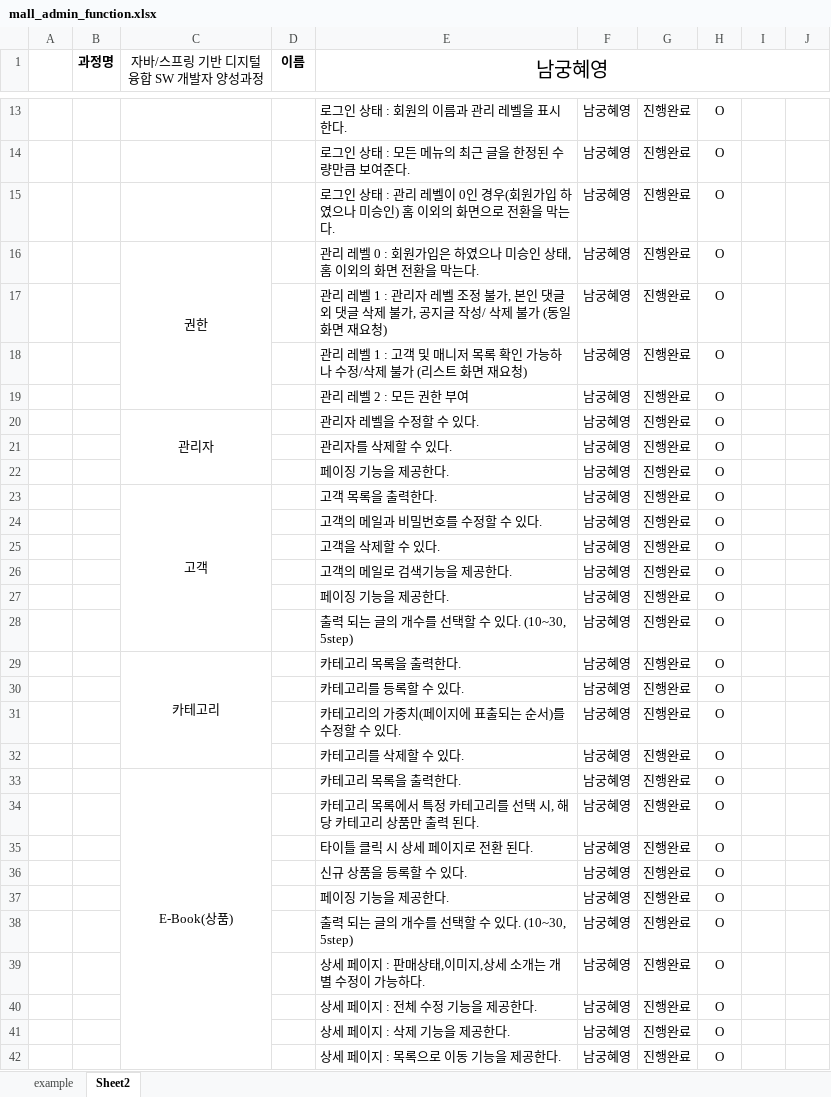
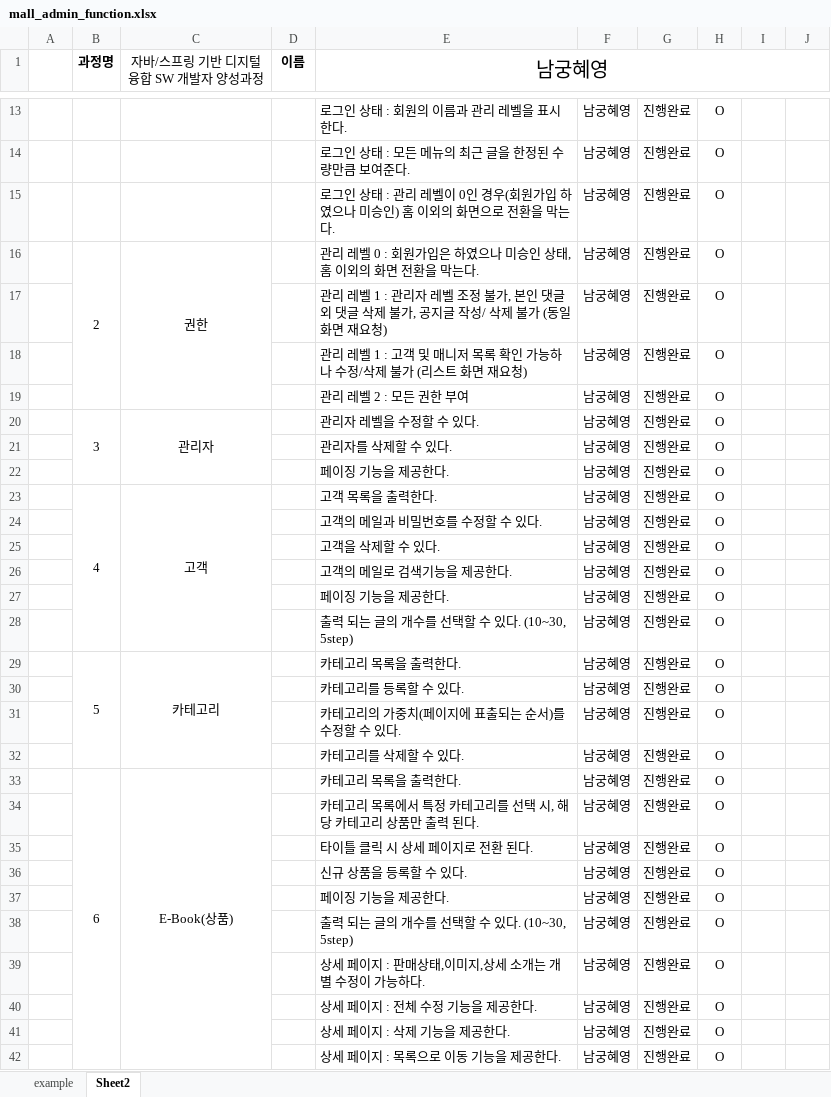
Before and after one commit to coke0788/coke0788.github.io, an Excel workbook: mall_admin_function.xlsx, sheet Sheet2, drawn as a sheet; only a part is shown, gaps mark what is left out; values as stored, in another font and other column widths than the file's, no borders; the diff covers the shown part only; the diff names each change by its address in the sheet, - before the commit and + after, or states it on an @@ line.

```diff
--- a/mall_admin_function.xlsx (sheet Sheet2)
+++ b/mall_admin_function.xlsx (sheet Sheet2)
-B16 (과정명): (empty)
+B16 (과정명): 2
+B16:B19 merged
-B20 (과정명): (empty)
+B20 (과정명): 3
+B20:B22 merged
-B23 (과정명): (empty)
+B23 (과정명): 4
+B23:B28 merged
-B29 (과정명): (empty)
+B29 (과정명): 5
+B29:B32 merged
-B33 (과정명): (empty)
+B33 (과정명): 6
+B33:B46 merged
```
Also changed, not shown: 2 edited cells and merged cells elsewhere in this sheet, 2 other files.
